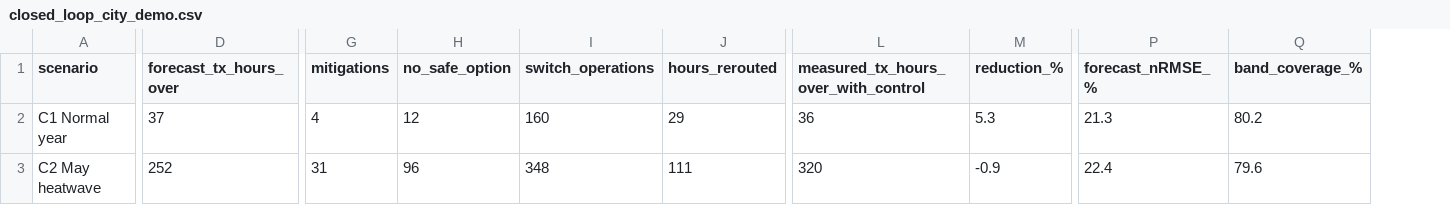
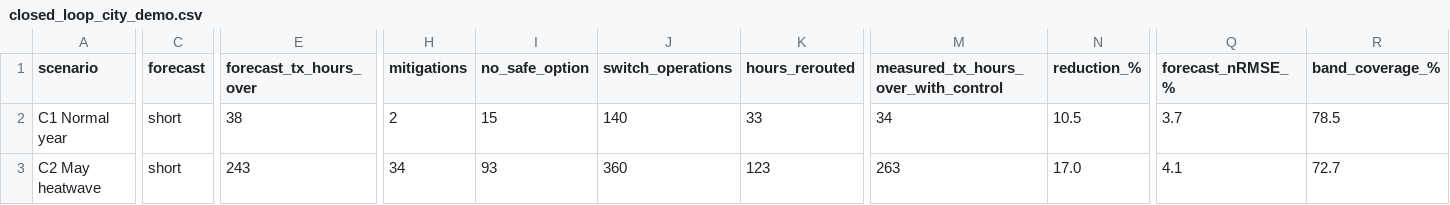
Before and after one commit to PrithviKoruche-dev/Load-Forecasting-Dynamic-Feeder-routing, a CSV file: project/docs/closed_loop_city_demo.csv, drawn as a sheet; only a part is shown, gaps mark what is left out; addresses are those after the commit; the diff covers the shown part only; the diff names each change by its address in the sheet, - before the commit and + after, or states it on an @@ line.

```diff
--- a/project/docs/closed_loop_city_demo.csv
+++ b/project/docs/closed_loop_city_demo.csv
+column C (forecast), rows 2-3: short | short
-E2 (forecast_tx_hours_over): 37
+E2 (forecast_tx_hours_over): 38
-H2 (mitigations): 4
+H2 (mitigations): 2
-I2 (no_safe_option): 12
+I2 (no_safe_option): 15
-J2 (switch_operations): 160
+J2 (switch_operations): 140
-K2 (hours_rerouted): 29
+K2 (hours_rerouted): 33
-M2: 36
+M2: 34
-N2 (reduction_%): 5.3
+N2 (reduction_%): 10.5
-Q2 (forecast_nRMSE_%): 21.3
+Q2 (forecast_nRMSE_%): 3.7
-R2 (band_coverage_%): 80.2
+R2 (band_coverage_%): 78.5
-E3 (forecast_tx_hours_over): 252
+E3 (forecast_tx_hours_over): 243
-H3 (mitigations): 31
+H3 (mitigations): 34
-I3 (no_safe_option): 96
+I3 (no_safe_option): 93
-J3 (switch_operations): 348
+J3 (switch_operations): 360
-K3 (hours_rerouted): 111
+K3 (hours_rerouted): 123
-M3: 320
+M3: 263
-N3 (reduction_%): -0.9
+N3 (reduction_%): 17.0
-Q3 (forecast_nRMSE_%): 22.4
+Q3 (forecast_nRMSE_%): 4.1
-R3 (band_coverage_%): 79.6
+R3 (band_coverage_%): 72.7
```
Also changed, not shown: 40 edited cells elsewhere in this file, project/docs/data_quality_city_demo.csv, project/docs/performance_city_demo.csv, 26 other files.
